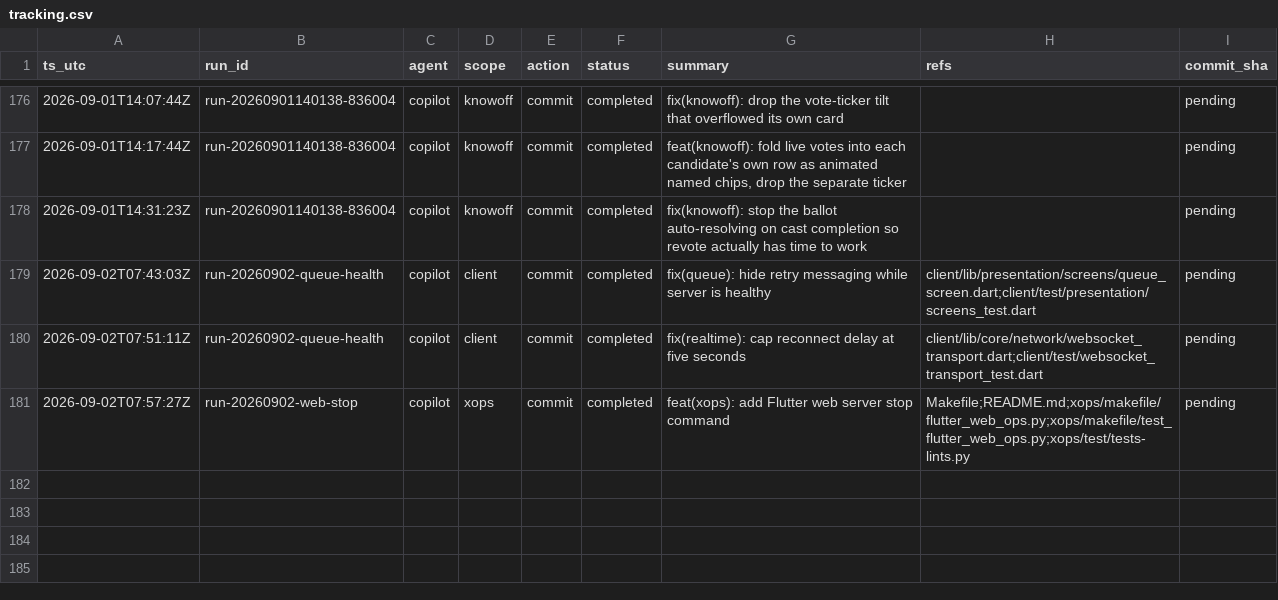
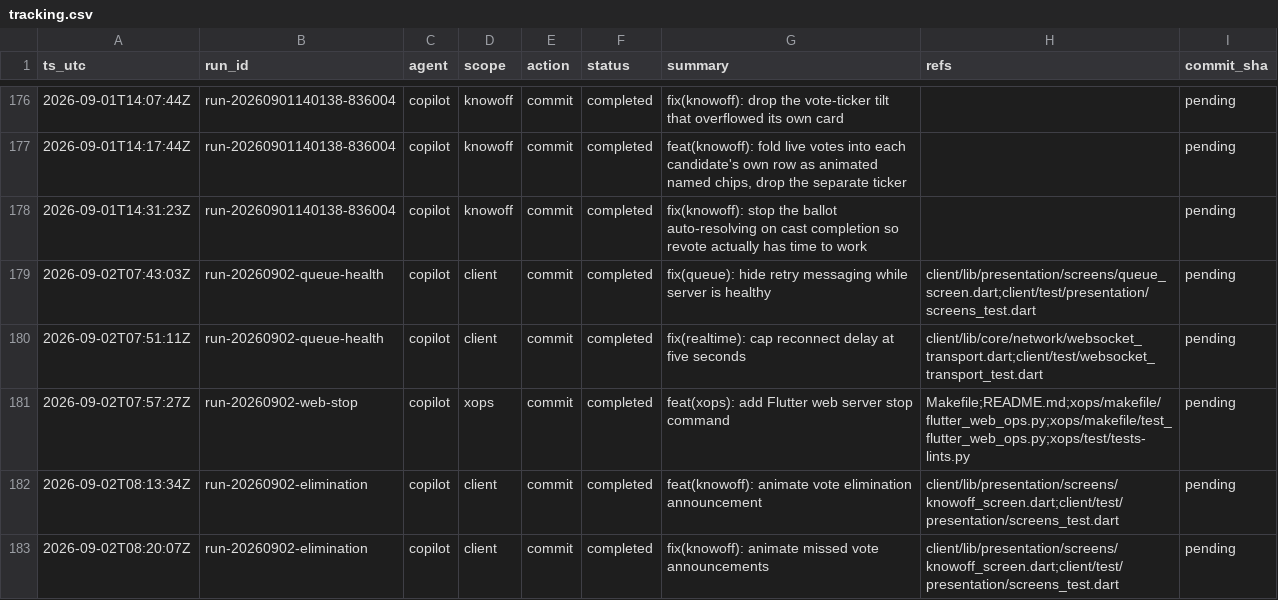
Before and after one commit to metaphy6/knowoff, a CSV file: docs/tracking/tracking.csv, drawn as a sheet; only a part is shown, gaps mark what is left out; the diff names each change by its address in the sheet, - before the commit and + after, or states it on an @@ line.

Commit message:
feat(knowoff): animate vote elimination announcement
Additional tracking rows:
  - commit/completed: fix(knowoff): animate missed vote announcements

Refs:
  - client/lib/presentation/screens/knowoff_screen.dart
  - client/test/presentation/screens_test.dart

[run-20260902-elimination]

```diff
--- a/docs/tracking/tracking.csv
+++ b/docs/tracking/tracking.csv
+row 182: 2026-09-02T08:13:34Z | run-20260902-elimination | copilot | client | commit | completed | feat(knowoff): animate vote elimination announcement | client/lib/presentation/screens/knowoff_screen.dart;client/test/presentation/screens_test.dart | pending
+row 183: 2026-09-02T08:20:07Z | run-20260902-elimination | copilot | client | commit | completed | fix(knowoff): animate missed vote announcements | client/lib/presentation/screens/knowoff_screen.dart;client/test/presentation/screens_test.dart | pending
```
Also changed, not shown: 2 other files.
